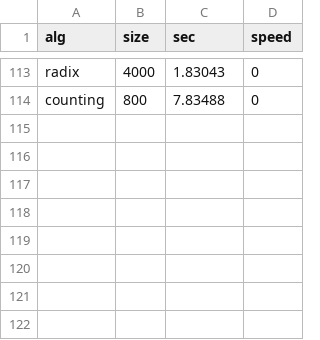
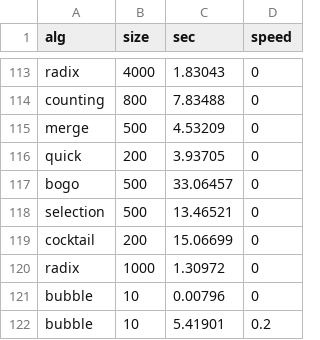
Before and after one commit to JordinaGR/sorting-algs-visualization, a CSV file: db/sortdata.csv, drawn as a sheet; only a part is shown, gaps mark what is left out; the diff names each change by its address in the sheet, - before the commit and + after, or states it on an @@ line.

```diff
--- a/db/sortdata.csv
+++ b/db/sortdata.csv
+row 115: merge | 500 | 4.53209 | 0
+row 116: quick | 200 | 3.93705 | 0
+row 117: bogo | 500 | 33.06457 | 0
+row 118: selection | 500 | 13.46521 | 0
+row 119: cocktail | 200 | 15.06699 | 0
+row 120: radix | 1000 | 1.30972 | 0
+row 121: bubble | 10 | 0.00796 | 0
+row 122: bubble | 10 | 5.41901 | 0.2
```
Also changed, not shown: 2 other files.
